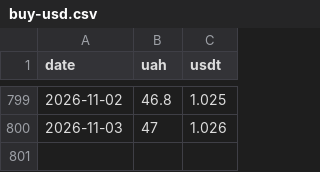
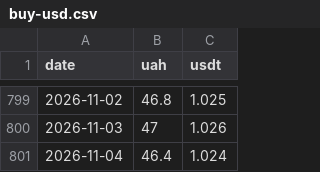
Before and after one commit to volodmrr/c1-bot, a CSV file: data/google/buy-usd.csv, drawn as a sheet; only a part is shown, gaps mark what is left out; the diff names each change by its address in the sheet, - before the commit and + after, or states it on an @@ line.

```diff
--- a/data/google/buy-usd.csv
+++ b/data/google/buy-usd.csv
+row 801: 2026-11-04 | 46.4 | 1.024
```
